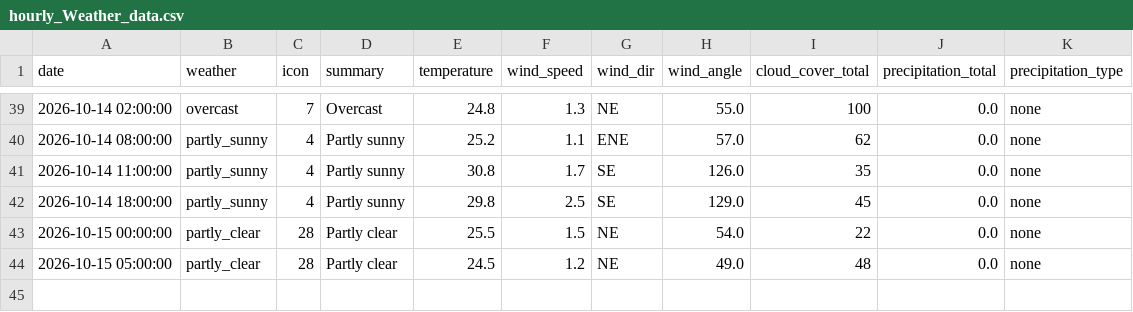
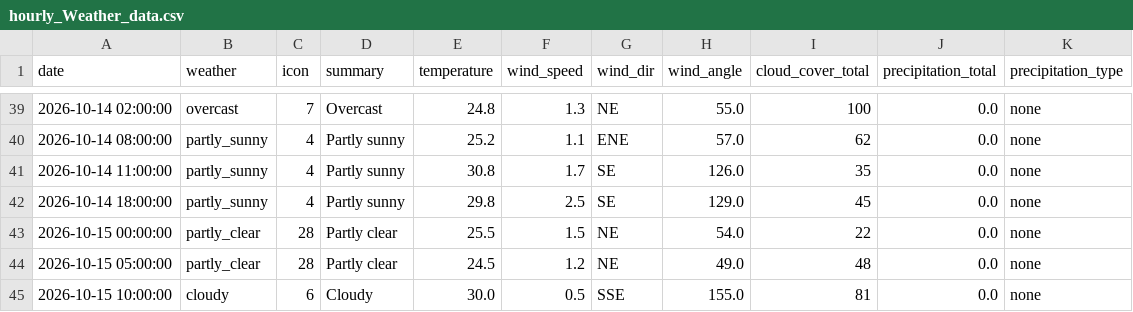
Before and after one commit to raynonpo/Project-Air, a CSV file: hourly_Weather_data.csv, drawn as a sheet; only a part is shown, gaps mark what is left out; the diff names each change by its address in the sheet, - before the commit and + after, or states it on an @@ line.

```diff
--- a/hourly_Weather_data.csv
+++ b/hourly_Weather_data.csv
+row 45: 2026-10-15 10:00:00 | cloudy | 6 | Cloudy | 30.0 | 0.5 | SSE | 155.0 | 81 | 0.0 | none
```
Also changed, not shown: hourly_air_quality.csv.
